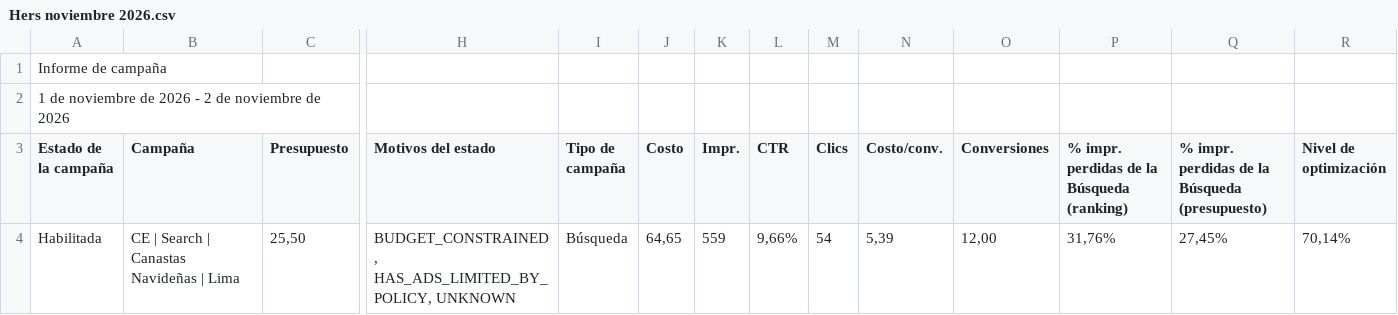
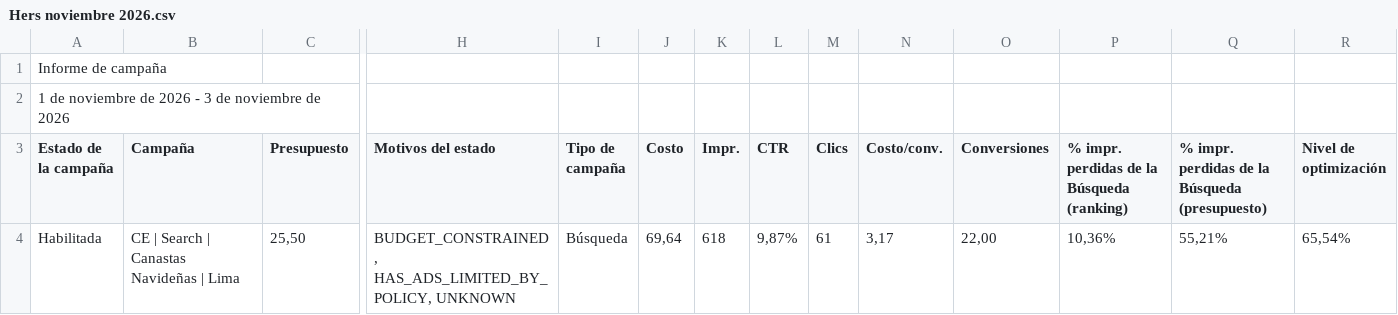
Before and after one commit to jorgeluis666/Hers, a CSV file: data/csv-backups/drive/Hers noviembre 2026.csv, drawn as a sheet; only a part is shown, gaps mark what is left out; the diff names each change by its address in the sheet, - before the commit and + after, or states it on an @@ line.

```diff
--- a/data/csv-backups/drive/Hers noviembre 2026.csv
+++ b/data/csv-backups/drive/Hers noviembre 2026.csv
-A2 (Estado de la campaña): …2026 - 2 de noviembre…
+A2 (Estado de la campaña): …2026 - 3 de noviembre…
-J4 (Costo): 64,65
+J4 (Costo): 69,64
-K4 (Impr.): 559
+K4 (Impr.): 618
-L4 (CTR): 9,66%
+L4 (CTR): 9,87%
-M4 (Clics): 54
+M4 (Clics): 61
-N4 (Costo/conv.): 5,39
+N4 (Costo/conv.): 3,17
-O4 (Conversiones): 12,00
+O4 (Conversiones): 22,00
-P4: 31,76%
+P4: 10,36%
-Q4: 27,45%
+Q4: 55,21%
-R4 (Nivel de optimización): 70,14%
+R4 (Nivel de optimización): 65,54%
```
Also changed, not shown: data/csv-backups/drive/Hers octubre 2026.csv, data/csv-backups/keywords/Hers KW noviembre 2026.csv, 5 other files.
